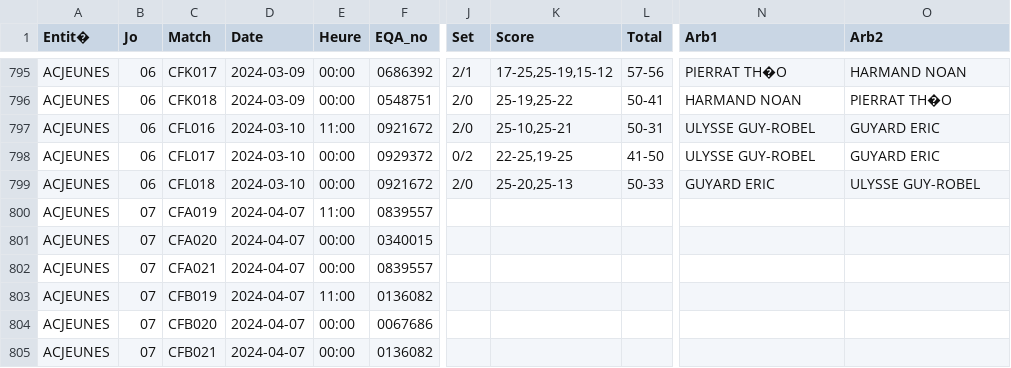
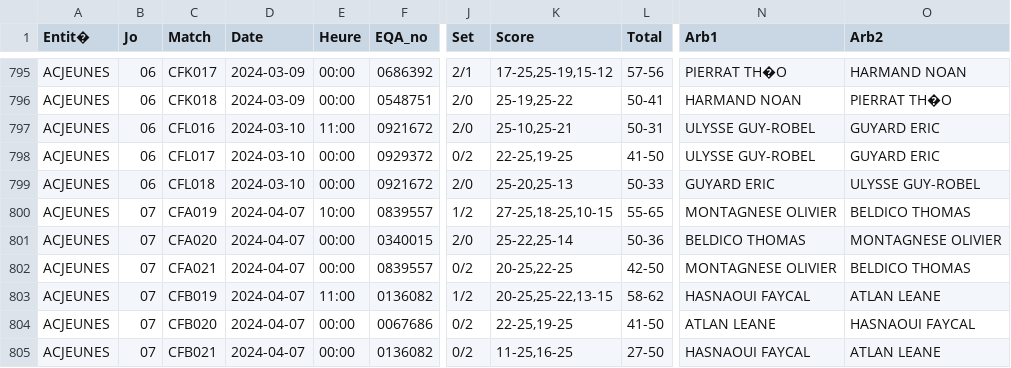
Before and after one commit to gillesdandrea/vb-stats, a CSV file: public/data/FFVB-2024-CDF-M18F.CSV, drawn as a sheet; only a part is shown, gaps mark what is left out; the diff covers the shown part only; the diff names each change by its address in the sheet, - before the commit and + after, or states it on an @@ line.

```diff
--- a/public/data/FFVB-2024-CDF-M18F.CSV
+++ b/public/data/FFVB-2024-CDF-M18F.CSV
-E800 (Heure): 11:00
+E800 (Heure): 10:00
-J800 (Set): (empty)
+J800 (Set): 1/2
-K800 (Score): (empty)
+K800 (Score): 27-25,18-25,10-15
-L800 (Total): (empty)
+L800 (Total): 55-65
-N800 (Arb1): (empty)
+N800 (Arb1): MONTAGNESE OLIVIER
-O800 (Arb2): (empty)
+O800 (Arb2): BELDICO THOMAS
-J801 (Set): (empty)
+J801 (Set): 2/0
-K801 (Score): (empty)
+K801 (Score): 25-22,25-14
-L801 (Total): (empty)
+L801 (Total): 50-36
-N801 (Arb1): (empty)
+N801 (Arb1): BELDICO THOMAS
-O801 (Arb2): (empty)
+O801 (Arb2): MONTAGNESE OLIVIER
-J802 (Set): (empty)
+J802 (Set): 0/2
-K802 (Score): (empty)
+K802 (Score): 20-25,22-25
-L802 (Total): (empty)
+L802 (Total): 42-50
-N802 (Arb1): (empty)
+N802 (Arb1): MONTAGNESE OLIVIER
-O802 (Arb2): (empty)
+O802 (Arb2): BELDICO THOMAS
-J803 (Set): (empty)
+J803 (Set): 1/2
-K803 (Score): (empty)
+K803 (Score): 20-25,25-22,13-15
-L803 (Total): (empty)
+L803 (Total): 58-62
-N803 (Arb1): (empty)
+N803 (Arb1): HASNAOUI FAYCAL
-O803 (Arb2): (empty)
+O803 (Arb2): ATLAN LEANE
-J804:J805 (Set): (empty)
+J804:J805 (Set): 0/2
-K804 (Score): (empty)
+K804 (Score): 22-25,19-25
-L804 (Total): (empty)
+L804 (Total): 41-50
-N804 (Arb1): (empty)
+N804 (Arb1): ATLAN LEANE
-O804 (Arb2): (empty)
+O804 (Arb2): HASNAOUI FAYCAL
-K805 (Score): (empty)
+K805 (Score): 11-25,16-25
-L805 (Total): (empty)
+L805 (Total): 27-50
-N805 (Arb1): (empty)
+N805 (Arb1): HASNAOUI FAYCAL
-O805 (Arb2): (empty)
+O805 (Arb2): ATLAN LEANE
```
Also changed, not shown: 93 edited cells elsewhere in this file, public/data/FFVB-2024-CDF-M13F.CSV, public/data/FFVB-2024-CDF-M15F.CSV, 6 other files.
